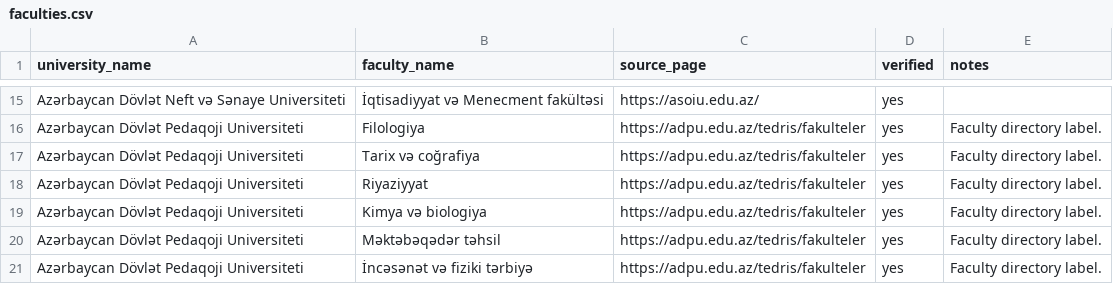
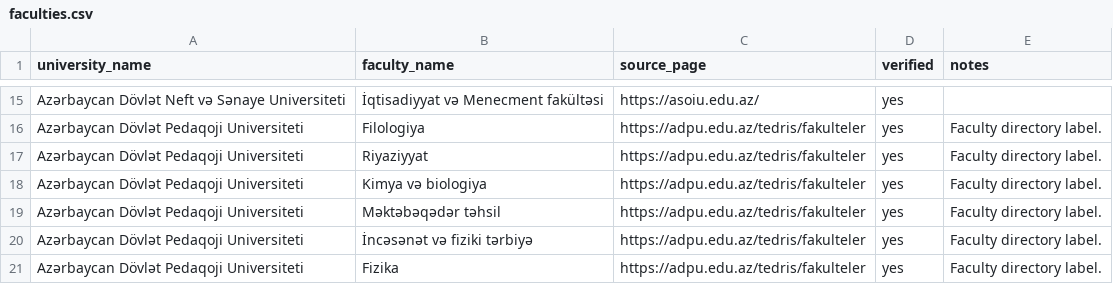
Before and after one commit to Snowstormme/Lotus, a CSV file: campus-app/scripts/catalog/batch1/faculties.csv, drawn as a sheet; only a part is shown, gaps mark what is left out; the shorter side is filled out with more unchanged rows.

Commit message:
Skip duplicate ADPU faculty in Batch 1

```diff
--- a/campus-app/scripts/catalog/batch1/faculties.csv
+++ b/campus-app/scripts/catalog/batch1/faculties.csv
@@ -16,3 +16,2 @@ Azərbaycan Dövlət Neft və Sənaye Universiteti,İqtisadiyyat və Menecment f
 Azərbaycan Dövlət Pedaqoji Universiteti,Filologiya,https://adpu.edu.az/tedris/fakulteler,yes,Faculty directory label.
-Azərbaycan Dövlət Pedaqoji Universiteti,Tarix və coğrafiya,https://adpu.edu.az/tedris/fakulteler,yes,Faculty directory label.
 Azərbaycan Dövlət Pedaqoji Universiteti,Riyaziyyat,https://adpu.edu.az/tedris/fakulteler,yes,Faculty directory label.
```
Also changed, not shown: 5 other files.
